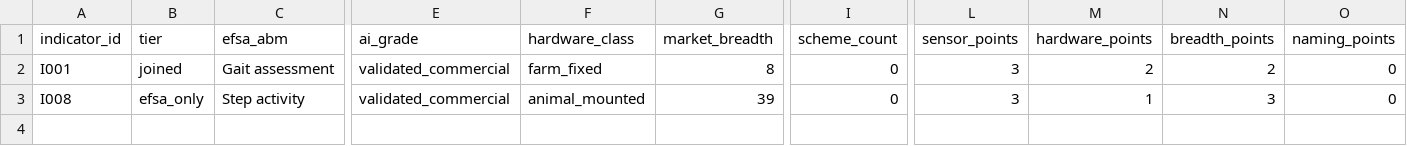
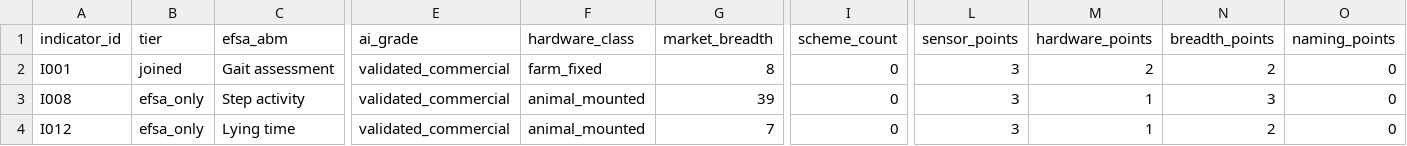
Before and after one commit to NewAi25/welfare-crosswalk, a CSV file: results/instrumented_not_required.csv, drawn as a sheet; only a part is shown, gaps mark what is left out; rows hold the shown columns only; the diff names each change by its address in the sheet, - before the commit and + after, or states it on an @@ line.

```diff
--- a/results/instrumented_not_required.csv
+++ b/results/instrumented_not_required.csv
+row 4: I012 | efsa_only | Lying time | validated_commercial | animal_mounted | 7 | 0 | 3 | 1 | 2 | 0
```
Also changed, not shown: results/adoption_table.csv, 5 other files.
